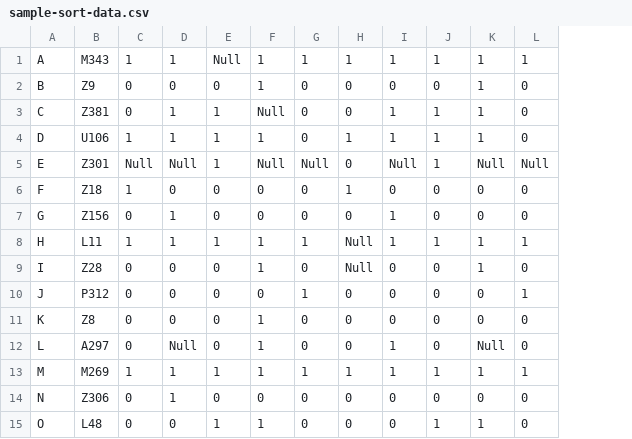
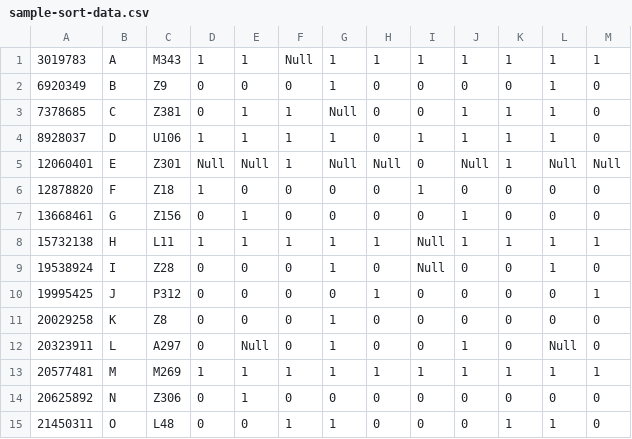
Before and after one commit to jeftreece/dnaTools, a CSV file: data/sample-sort-data.csv, drawn as a sheet; the diff names each change by its address in the sheet, - before the commit and + after, or states it on an @@ line.

```diff
--- a/data/sample-sort-data.csv
+++ b/data/sample-sort-data.csv
+column A, rows 1-15: 3019783 | 6920349 | 7378685 | 8928037 | 12060401 | 12878820 | 13668461 | 15732138 | 19538924 | 19995425 | 20029258 | 20323911 | 20577481 | 20625892 | 21450311
```
Also changed, not shown: 2 other files.
